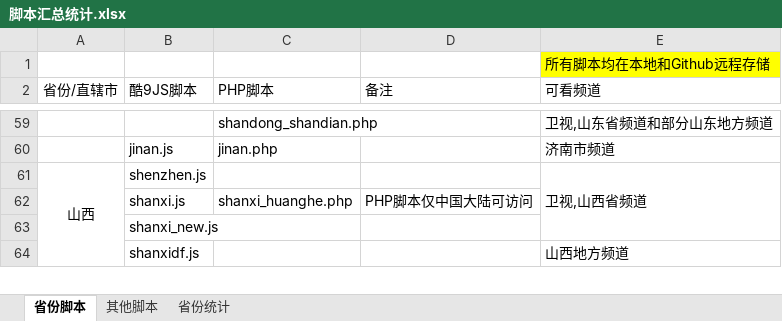
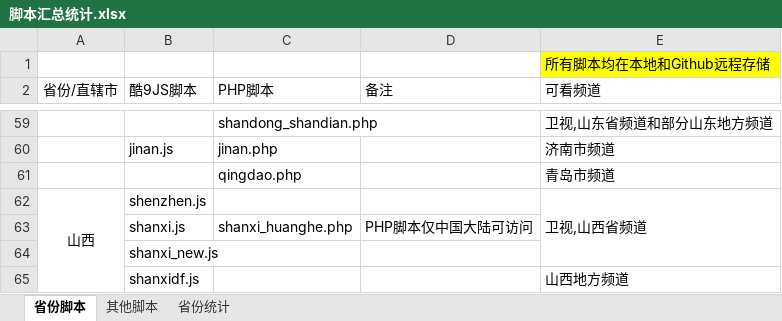
Before and after one commit to Alonso0729/Television, an Excel workbook: 直播源汇总文档/其他文档/脚本汇总统计.xlsx, sheet 省份脚本, drawn as a sheet; only a part is shown, gaps mark what is left out; values as stored, in another font and other column widths than the file's, no borders; the diff names each change by its address in the sheet, - before the commit and + after, or states it on an @@ line.

```diff
--- a/直播源汇总文档/其他文档/脚本汇总统计.xlsx (sheet 省份脚本)
+++ b/直播源汇总文档/其他文档/脚本汇总统计.xlsx (sheet 省份脚本)
+row 61:  |  | qingdao.php |  | 青岛市频道
```
Also changed, not shown: 2 other files.
